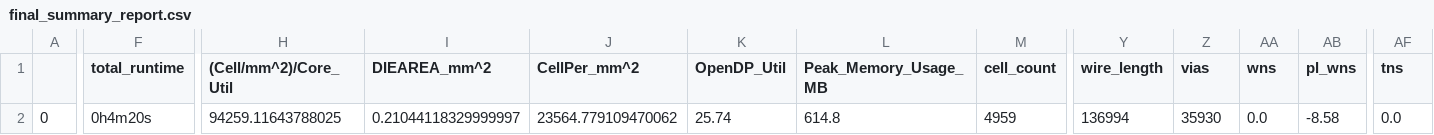
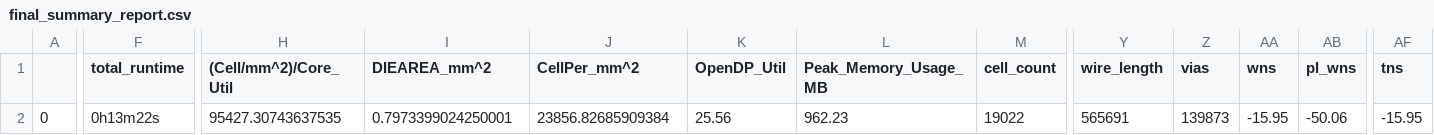
Before and after one commit to htfab/rotfpga, a CSV file: signoff/user_project/final_summary_report.csv, drawn as a sheet; only a part is shown, gaps mark what is left out; the diff covers the shown part only; the diff names each change by its address in the sheet, - before the commit and + after, or states it on an @@ line.

Commit message:
Rebuild project with WIDTH=HEIGHT=24

```diff
--- a/signoff/user_project/final_summary_report.csv
+++ b/signoff/user_project/final_summary_report.csv
-F2 (total_runtime): 0h4m20s
+F2 (total_runtime): 0h13m22s
-H2 ((Cell/mm^2)/Core_Util): 94259.11643788025
+H2 ((Cell/mm^2)/Core_Util): 95427.30743637535
-I2 (DIEAREA_mm^2): 0.21044118329999997
+I2 (DIEAREA_mm^2): 0.7973399024250001
-J2 (CellPer_mm^2): 23564.779109470062
+J2 (CellPer_mm^2): 23856.82685909384
-K2 (OpenDP_Util): 25.74
+K2 (OpenDP_Util): 25.56
-L2 (Peak_Memory_Usage_MB): 614.8
+L2 (Peak_Memory_Usage_MB): 962.23
-M2 (cell_count): 4959
+M2 (cell_count): 19022
-Y2 (wire_length): 136994
+Y2 (wire_length): 565691
-Z2 (vias): 35930
+Z2 (vias): 139873
-AA2 (wns): 0.0
+AA2 (wns): -15.95
-AB2 (pl_wns): -8.58
+AB2 (pl_wns): -50.06
-AF2 (tns): 0.0
+AF2 (tns): -15.95
```
Also changed, not shown: 9 edited cells elsewhere in this file, signoff/user_project_wrapper/final_summary_report.csv, 13 other files.
